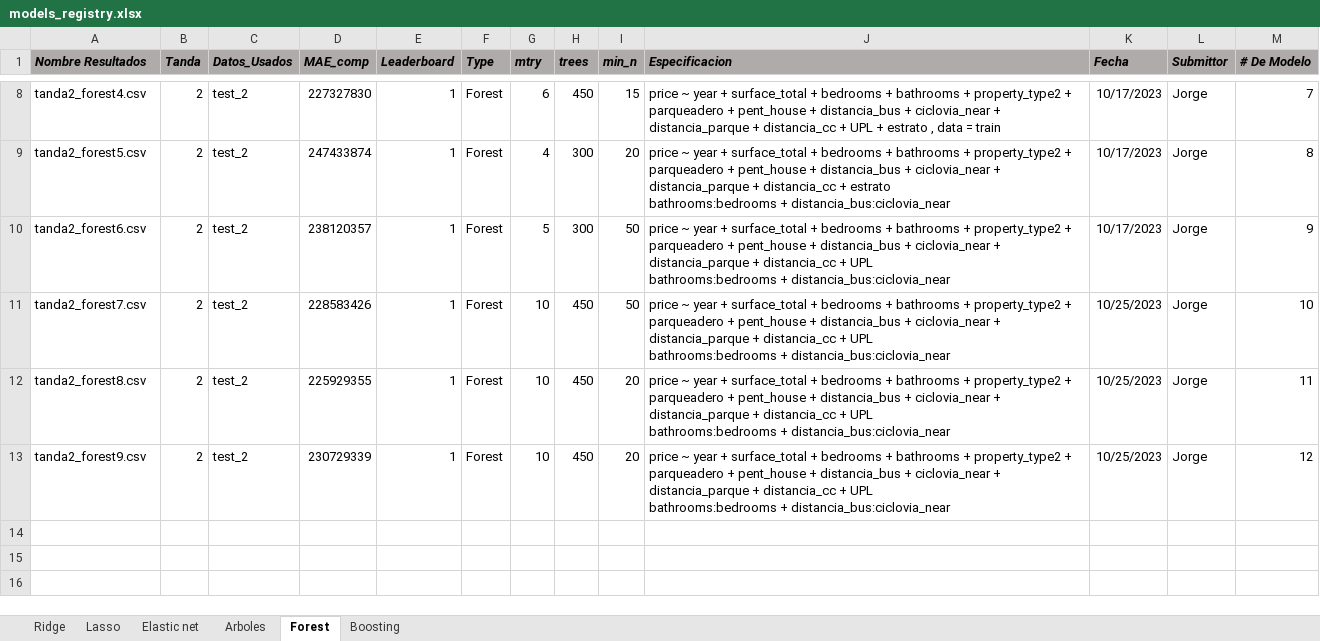
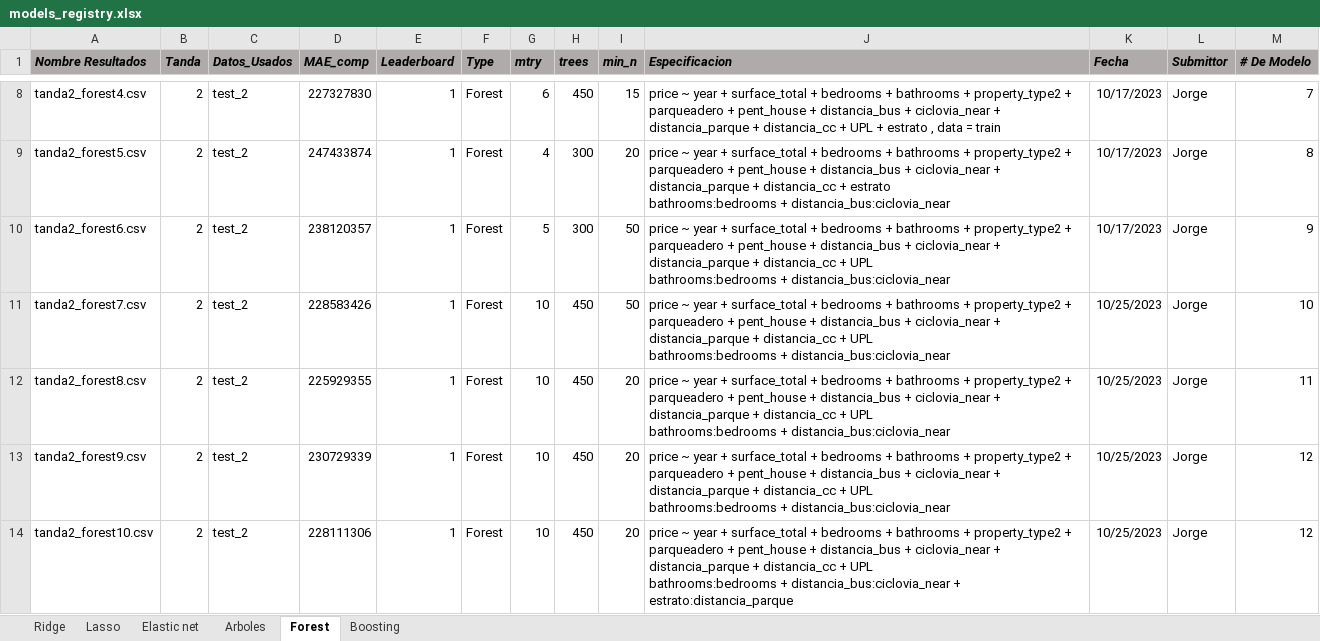
Before and after one commit to BigData-MachineLearning/P-Set2, an Excel workbook: db_tandas/models_registry.xlsx, sheet Forest, drawn as a sheet; only a part is shown, gaps mark what is left out; values as stored, in another font and other column widths than the file's, no borders; conditional formats not drawn; ↵ is a line break in a cell; the diff names each change by its address in the sheet, - before the commit and + after, or states it on an @@ line.

Commit message:
forest 10

```diff
--- a/db_tandas/models_registry.xlsx (sheet Forest)
+++ b/db_tandas/models_registry.xlsx (sheet Forest)
+row 14: tanda2_forest10.csv | 2 | test_2 | 228111306 | 1 | Forest | 10 | 450 | 20 | price ~ year + surface_total + bedrooms + bathrooms + property_type2 + parqueadero + pent_house + distancia_bus + ciclovia_near + ↵ distancia_parque + distancia_cc + UPL ↵ bathrooms:bedrooms + distancia_bus:ciclovia_near + estrato:distancia_parque | 10/25/2023 | Jorge | 12
```
Also changed, not shown: 2 other files.
